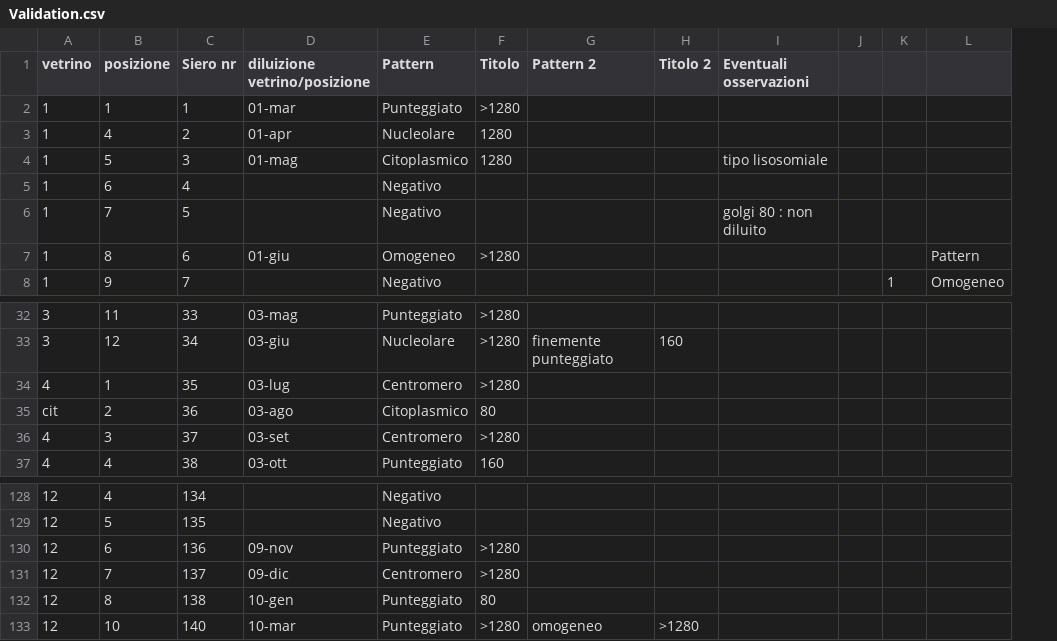
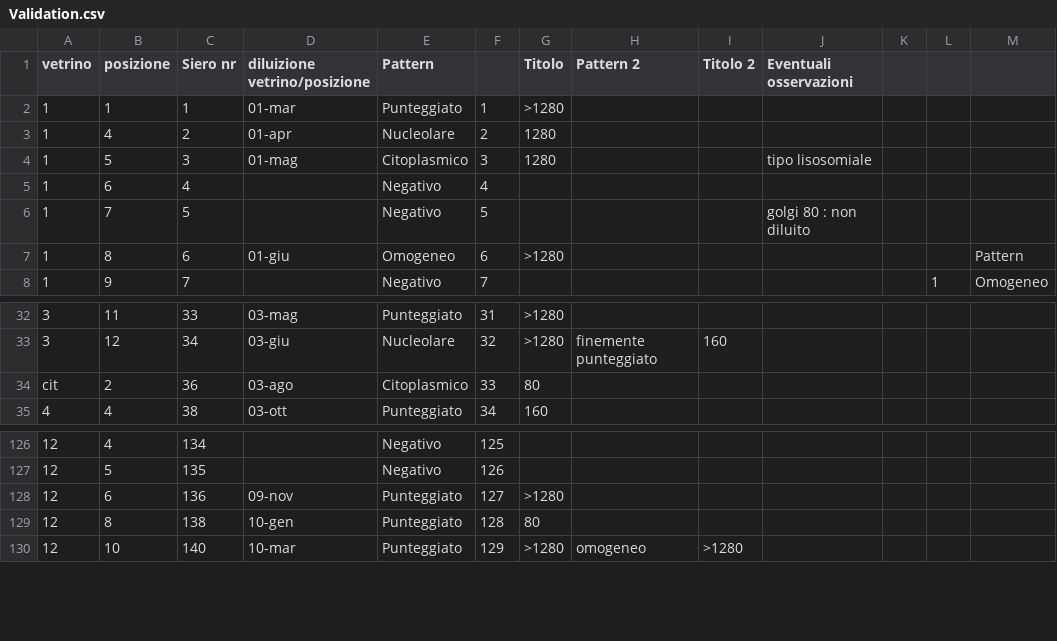
Before and after one commit to lorecioni/HEp-2-CellsClassification, a CSV file: dataset/Validation.csv, drawn as a sheet; only a part is shown, gaps mark what is left out; removed rows and columns are numbered as before the commit, all else as after; the diff names each change by its address in the sheet, - before the commit and + after, or states it on an @@ line.

```diff
--- a/dataset/Validation.csv
+++ b/dataset/Validation.csv
+column F, rows 2-8: 1 | 2 | 3 | 4 | 5 | 6 | 7; rows 32-35: 31 | 32 | 33 | 34; rows 126-130: 125 | 126 | 127 | 128 | 129
-row 34: 4 | 1 | 35 | 03-lug | Centromero | >1280
-row 36: 4 | 3 | 37 | 03-set | Centromero | >1280
-row 131: 12 | 7 | 137 | 09-dic | Centromero | >1280
```
Also changed, not shown: 6 other files.
